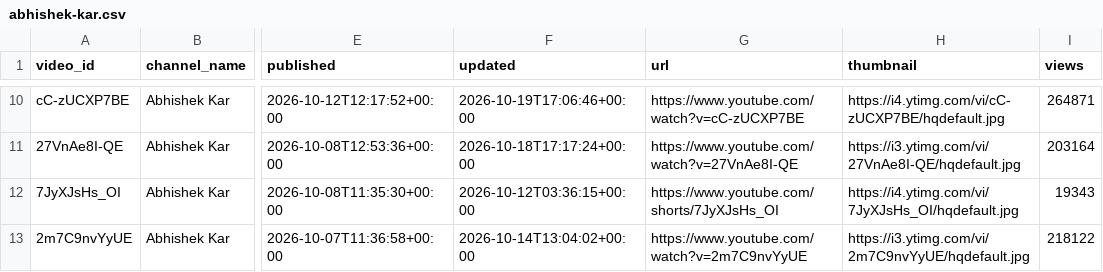
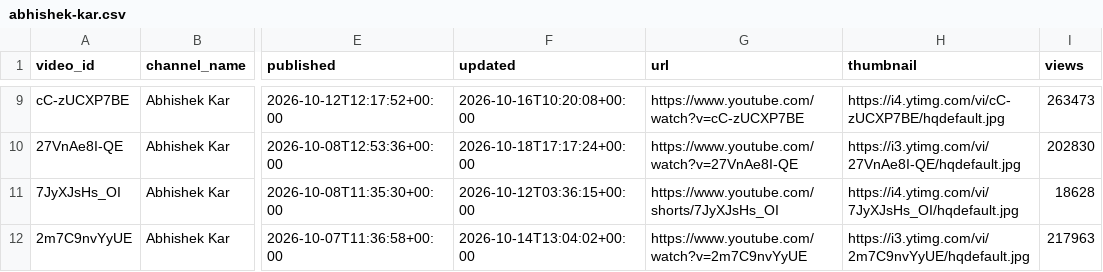
Before and after one commit to devrajai/ArthaSaar, a CSV file: data/youtube/abhishek-kar.csv, drawn as a sheet; only a part is shown, gaps mark what is left out; addresses are those after the commit; the diff covers the shown part only; the diff names each change by its address in the sheet, - before the commit and + after, or states it on an @@ line.

```diff
--- a/data/youtube/abhishek-kar.csv
+++ b/data/youtube/abhishek-kar.csv
-F9 (updated): 2026-10-19T17:06:46+00:00
+F9 (updated): 2026-10-16T10:20:08+00:00
-I9 (views): 264871
+I9 (views): 263473
-I10 (views): 203164
+I10 (views): 202830
-I11 (views): 19343
+I11 (views): 18628
-I12 (views): 218122
+I12 (views): 217963
```
Also changed, not shown: 1 added row, 1 removed row and 17 edited cells elsewhere in this file, data/manifest.csv, data/youtube/ghanshyam-tech.csv, 12 other files.
